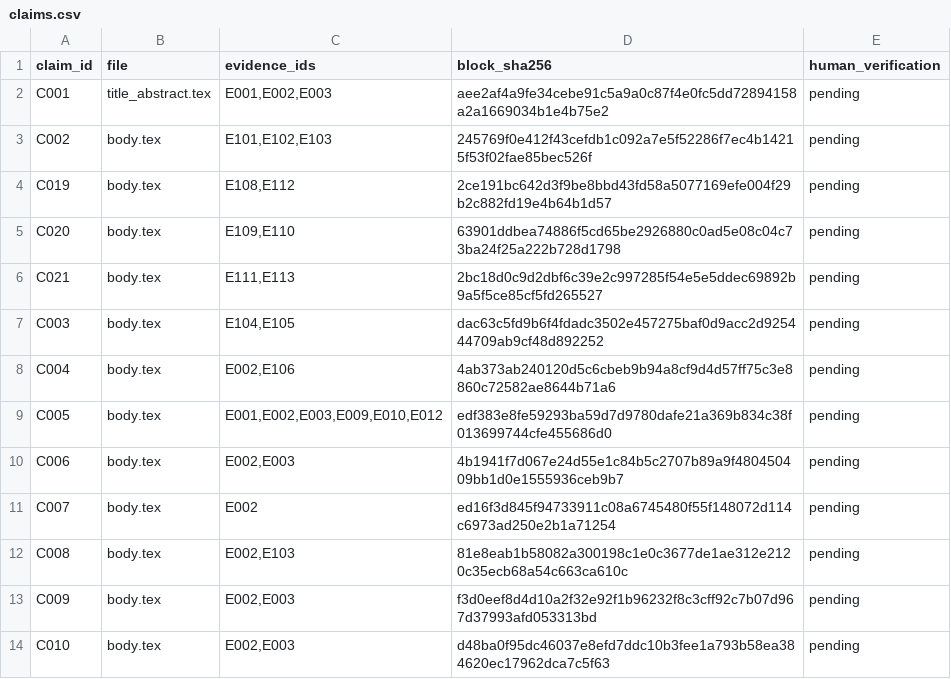
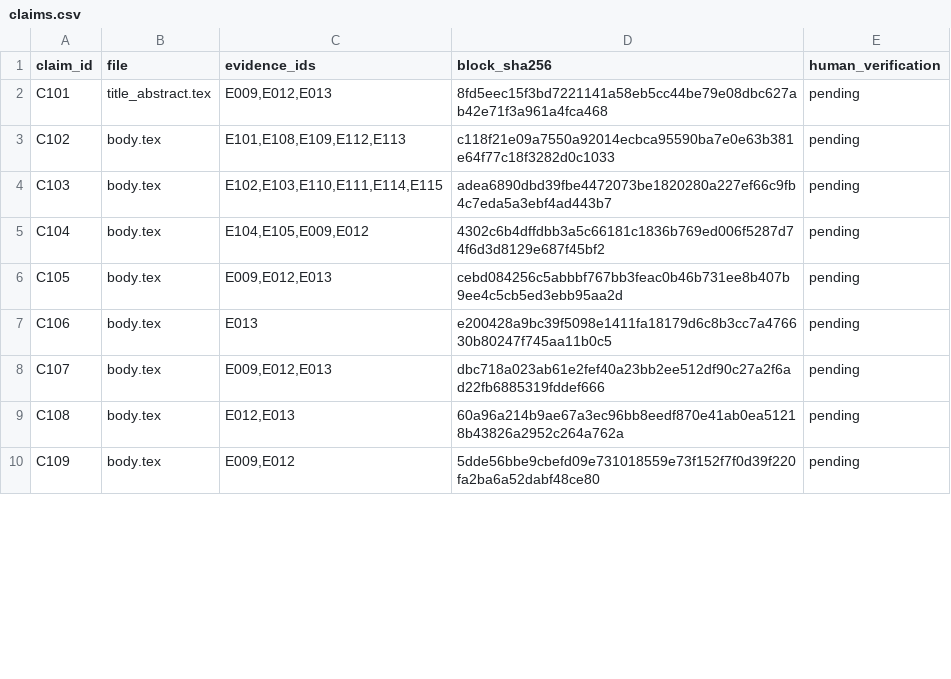
Before and after one commit to Namct123/network-aware-production-twin, a CSV file: paper/evidence/claims.csv, drawn as a sheet; only a part is shown; the diff covers the shown part only.

```diff
--- a/paper/evidence/claims.csv
+++ b/paper/evidence/claims.csv
@@ -1,14 +1,10 @@
 claim_id,file,evidence_ids,block_sha256,human_verification
-C001,title_abstract.tex,"E001,E002,E003",aee2af4a9fe34cebe91c5a9a0c87f4e0fc5dd72894158a2a1669034b1e4b75e2,pending
-C002,body.tex,"E101,E102,E103",245769f0e412f43cefdb1c092a7e5f52286f7ec4b14215f53f02fae85bec526f,pending
-C019,body.tex,"E108,E112",2ce191bc642d3f9be8bbd43fd58a5077169efe004f29b2c882fd19e4b64b1d57,pending
-C020,body.tex,"E109,E110",63901ddbea74886f5cd65be2926880c0ad5e08c04c73ba24f25a222b728d1798,pending
-C021,body.tex,"E111,E113",2bc18d0c9d2dbf6c39e2c997285f54e5e5ddec69892b9a5f5ce85cf5fd265527,pending
-C003,body.tex,"E104,E105",dac63c5fd9b6f4fdadc3502e457275baf0d9acc2d925444709ab9cf48d892252,pending
-C004,body.tex,"E002,E106",4ab373ab240120d5c6cbeb9b94a8cf9d4d57ff75c3e8860c72582ae8644b71a6,pending
-C005,body.tex,"E001,E002,E003,E009,E010,E012",edf383e8fe59293ba59d7d9780dafe21a369b834c38f013699744cfe455686d0,pending
-C006,body.tex,"E002,E003",4b1941f7d067e24d55e1c84b5c2707b89a9f480450409bb1d0e1555936ceb9b7,pending
-C007,body.tex,E002,ed16f3d845f94733911c08a6745480f55f148072d114c6973ad250e2b1a71254,pending
-C008,body.tex,"E002,E103",81e8eab1b58082a300198c1e0c3677de1ae312e2120c35ecb68a54c663ca610c,pending
-C009,body.tex,"E002,E003",f3d0eef8d4d10a2f32e92f1b96232f8c3cff92c7b07d967d37993afd053313bd,pending
-C010,body.tex,"E002,E003",d48ba0f95dc46037e8efd7ddc10b3fee1a793b58ea384620ec17962dca7c5f63,pending
+C101,title_abstract.tex,"E009,E012,E013",8fd5eec15f3bd7221141a58eb5cc44be79e08dbc627ab42e71f3a961a4fca468,pending
+C102,body.tex,"E101,E108,E109,E112,E113",c118f21e09a7550a92014ecbca95590ba7e0e63b381e64f77c18f3282d0c1033,pending
+C103,body.tex,"E102,E103,E110,E111,E114,E115",adea6890dbd39fbe4472073be1820280a227ef66c9fb4c7eda5a3ebf4ad443b7,pending
+C104,body.tex,"E104,E105,E009,E012",4302c6b4dffdbb3a5c66181c1836b769ed006f5287d74f6d3d8129e687f45bf2,pending
+C105,body.tex,"E009,E012,E013",cebd084256c5abbbf767bb3feac0b46b731ee8b407b9ee4c5cb5ed3ebb95aa2d,pending
+C106,body.tex,E013,e200428a9bc39f5098e1411fa18179d6c8b3cc7a476630b80247f745aa11b0c5,pending
+C107,body.tex,"E009,E012,E013",dbc718a023ab61e2fef40a23bb2ee512df90c27a2f6ad22fb6885319fddef666,pending
+C108,body.tex,"E012,E013",60a96a214b9ae67a3ec96bb8eedf870e41ab0ea51218b43826a2952c264a762a,pending
+C109,body.tex,"E009,E012",5dde56bbe9cbefd09e731018559e73f152f7f0d39f220fa2ba6a52dabf48ce80,pending
```
Also changed, not shown: 10 removed rows and 19 edited cells elsewhere in this file, 34 other files.
